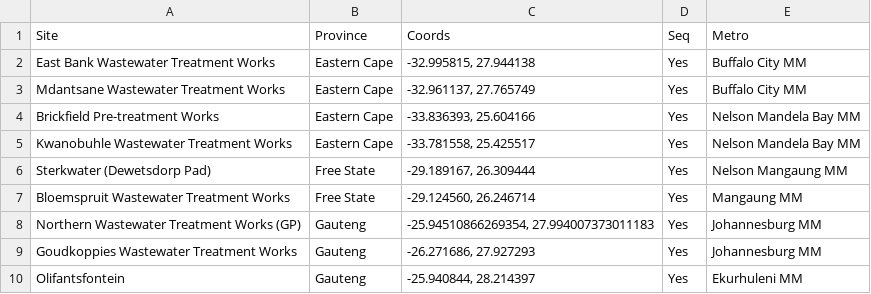
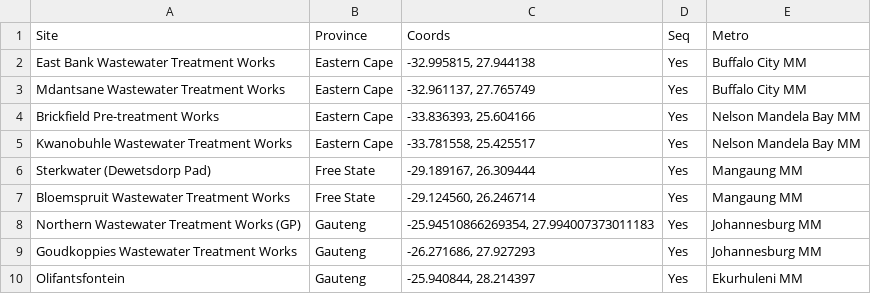
Before and after one commit to NICD-Wastewater-Genomics/Wastewater-Dashboard, a TSV file: Dashboard/data/SA_sites_coords.tsv, drawn as a sheet; only a part is shown.

Commit message:
Update SA_sites_coords.tsv

```diff
--- a/Dashboard/data/SA_sites_coords.tsv
+++ b/Dashboard/data/SA_sites_coords.tsv
@@ -5,3 +5,3 @@ Brickfield Pre-treatment Works	Eastern Cape	"-33.836393, 25.604166"	Yes	Nelson M
 Kwanobuhle Wastewater Treatment Works	Eastern Cape	"-33.781558, 25.425517"	Yes	Nelson Mandela Bay MM
-Sterkwater (Dewetsdorp Pad)	Free State	"-29.189167, 26.309444"	Yes	Nelson Mangaung MM
+Sterkwater (Dewetsdorp Pad)	Free State	"-29.189167, 26.309444"	Yes	Mangaung MM
 Bloemspruit Wastewater Treatment Works	Free State	"-29.124560, 26.246714"	Yes	Mangaung MM
```
